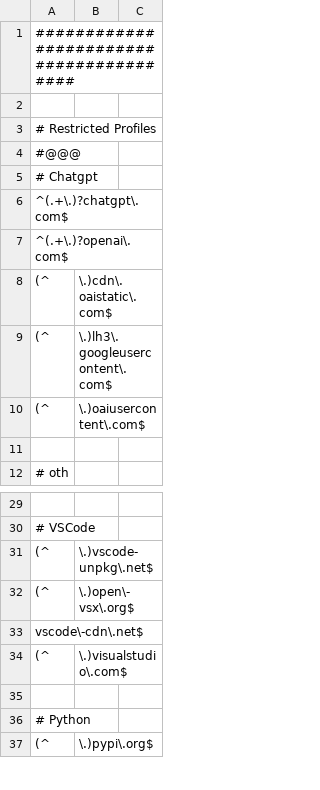
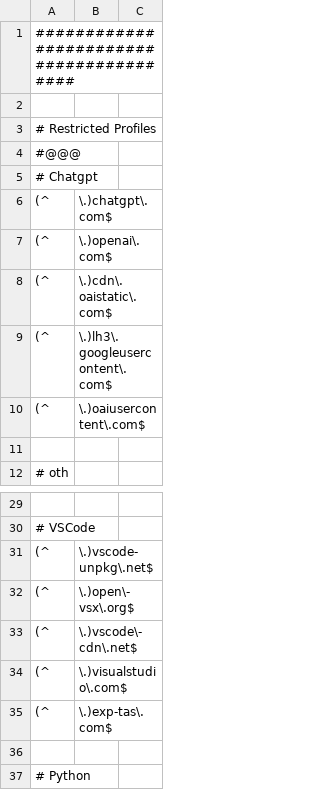
Before and after one commit to LoveKapibarasan/Linux_device_manager, a CSV file: white-list/_white-list.csv, drawn as a sheet; only a part is shown, gaps mark what is left out; the shorter side is filled out with more unchanged rows; removed rows and columns are numbered as before the commit, all else as after; the diff covers the shown part only; the diff names each change by its address in the sheet, - before the commit and + after, or states it on an @@ line.

```diff
--- a/white-list/_white-list.csv
+++ b/white-list/_white-list.csv
-row 6: ^(.+\.)?chatgpt\.com$
-row 7: ^(.+\.)?openai\.com$
+row 6: (^ | \.)chatgpt\.com$
+row 7: (^ | \.)openai\.com$
-row 33: vscode\-cdn\.net$
+row 33: (^ | \.)vscode\-cdn\.net$
+row 35: (^ | \.)exp-tas\.com$
```
Also changed, not shown: 16 added rows, 8 removed rows and 1 edited cell elsewhere in this file, 1 other file.
